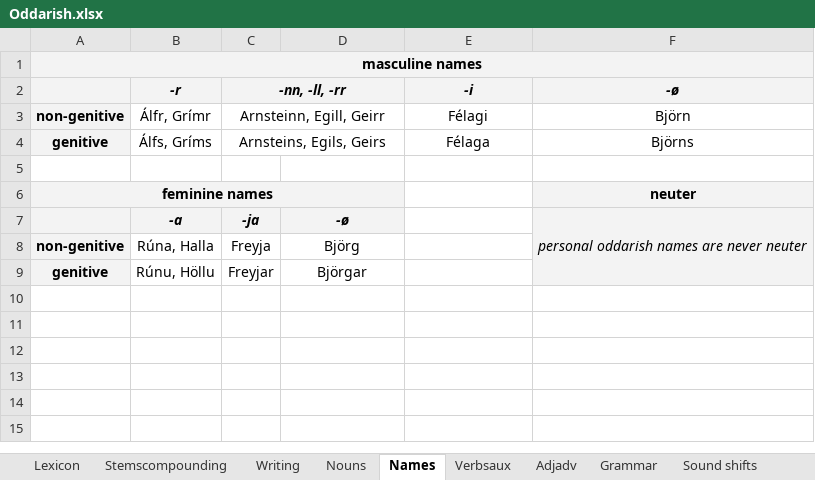
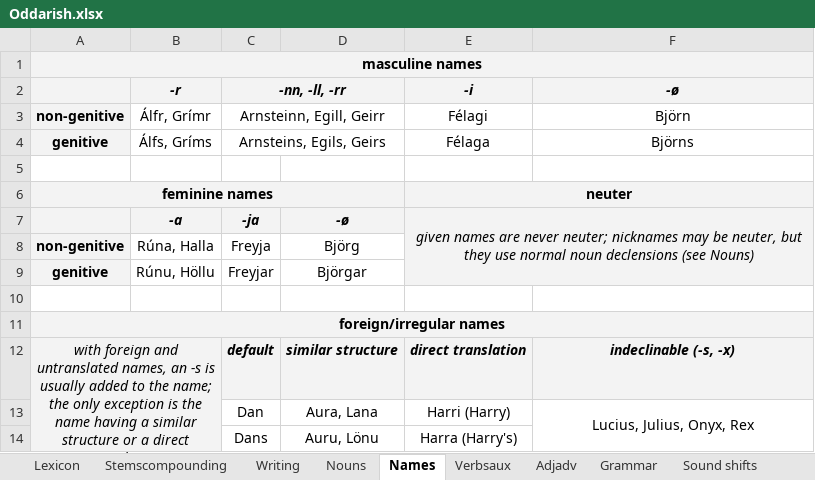
Before and after one commit to Oneo64/Aldraheimr, an Excel workbook: Literature/Languages/Oddarish.xlsx, sheet Names, drawn as a sheet; values as stored, in another font and other column widths than the file's, no borders; charts and pictures not drawn; removed rows and columns are numbered as before the commit, all else as after; the diff names each change by its address in the sheet, - before the commit and + after, or states it on an @@ line.

Commit message:
Update Oddarish.xlsx

```diff
--- a/Literature/Languages/Oddarish.xlsx (sheet Names)
+++ b/Literature/Languages/Oddarish.xlsx (sheet Names)
-E6 (-i): (empty)
+E6 (-i): neuter
-E6:E7 fill: none
+E6:E7 fill: #F3F3F3
+E6:F6 merged
-F6 (-ø): neuter
+F6 (-ø): (empty)
-F6:F7 fill: #F3F3F3
+F6:F7 fill: none
-E7 (-i): (empty)
+E7 (-i): given names are never neuter; nicknames may be neuter, but they use normal noun declensions (see Nouns)
+E7:F9 merged
-F7 (-ø): personal oddarish names are never neuter
+F7 (-ø): (empty)
-F7:F9 merged
+row 10: (empty)
+row 11: foreign/irregular names
+row 12: with foreign and untranslated names, an -s is usually added to the name; the only exception is the name having a similar structure or a direct translation |  | default | similar structure | direct translation | indeclinable (-s, -x)
+row 13:  |  | Dan | Aura, Lana | Harri (Harry) | Lucius, Julius, Onyx, Rex
+row 14:  |  | Dans | Auru, Lönu | Harra (Harry's)
```
